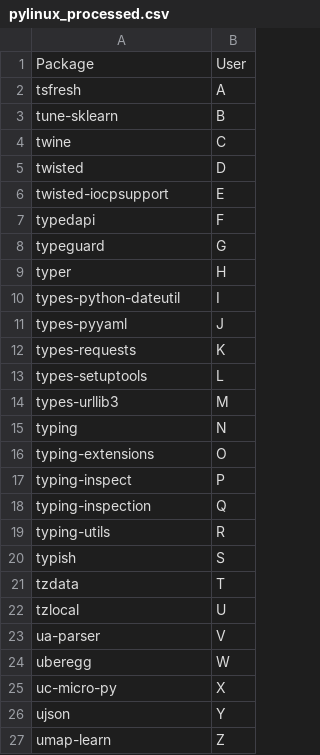
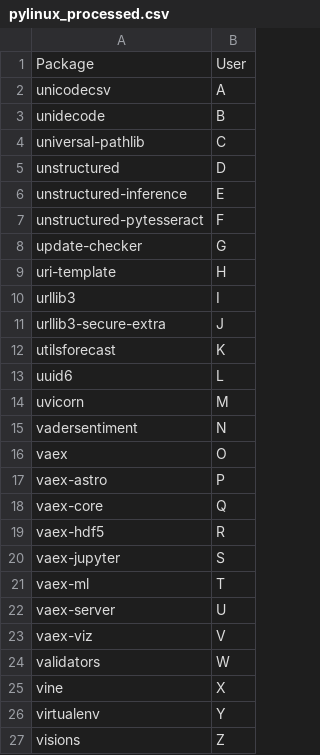
Before and after one commit to statisticsdevops/procpkgdlwrite, a CSV file: pylinux_processed.csv, drawn as a sheet.

Commit message:
Update pylinux_processed.csv

```diff
--- a/pylinux_processed.csv
+++ b/pylinux_processed.csv
@@ -1,27 +1,27 @@
 Package,User
-tsfresh,A
-tune-sklearn,B
-twine,C
-twisted,D
-twisted-iocpsupport,E
-typedapi,F
-typeguard,G
-typer,H
-types-python-dateutil,I
-types-pyyaml,J
-types-requests,K
-types-setuptools,L
-types-urllib3,M
-typing,N
-typing-extensions,O
-typing-inspect,P
-typing-inspection,Q
-typing-utils,R
-typish,S
-tzdata,T
-tzlocal,U
-ua-parser,V
-uberegg,W
-uc-micro-py,X
-ujson,Y
-umap-learn,Z
+unicodecsv,A
+unidecode,B
+universal-pathlib,C
+unstructured,D
+unstructured-inference,E
+unstructured-pytesseract,F
+update-checker,G
+uri-template,H
+urllib3,I
+urllib3-secure-extra,J
+utilsforecast,K
+uuid6,L
+uvicorn,M
+vadersentiment,N
+vaex,O
+vaex-astro,P
+vaex-core,Q
+vaex-hdf5,R
+vaex-jupyter,S
+vaex-ml,T
+vaex-server,U
+vaex-viz,V
+validators,W
+vine,X
+virtualenv,Y
+visions,Z
```
